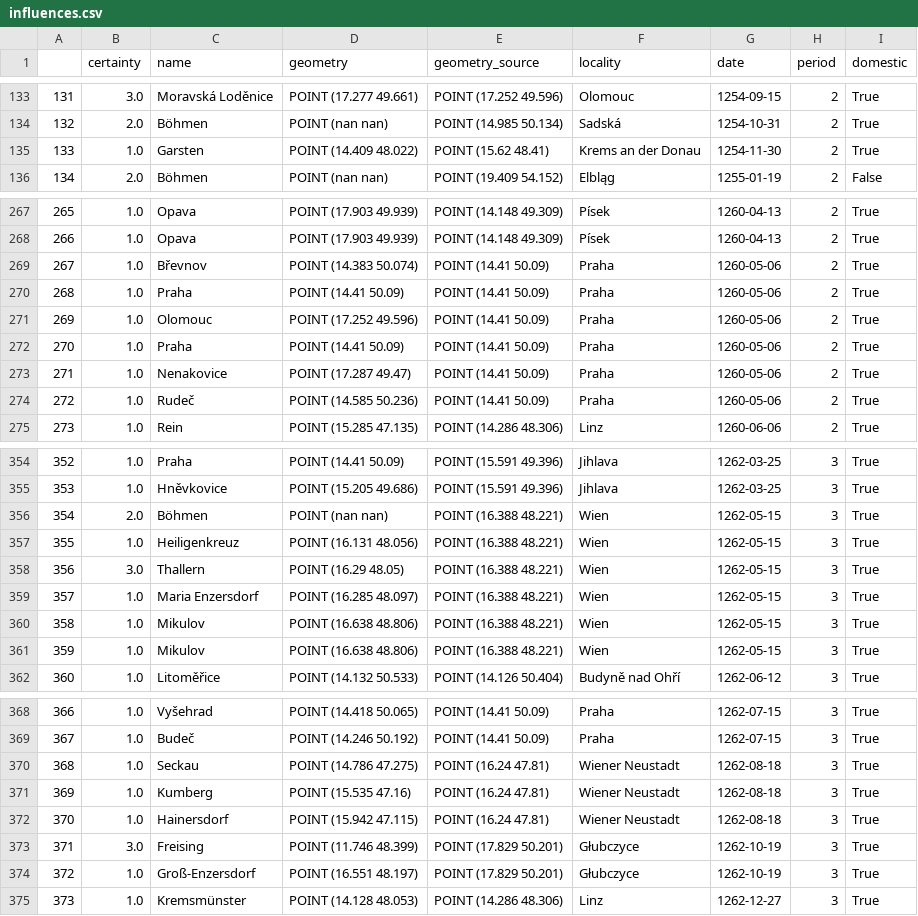
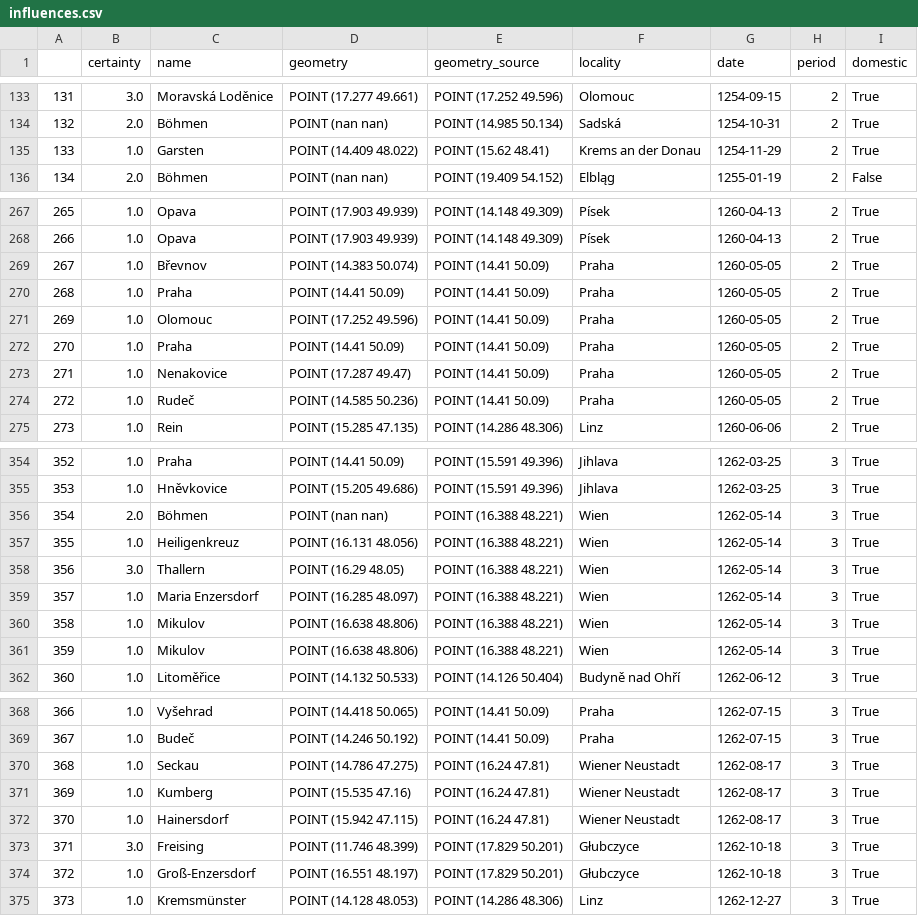
Before and after one commit to adammertel/itinerary-analysis_PO2-case-study, a CSV file: data/04_itinerary/influences.csv, drawn as a sheet; only a part is shown, gaps mark what is left out; the diff covers the shown part only; the diff names each change by its address in the sheet, - before the commit and + after, or states it on an @@ line.

```diff
--- a/data/04_itinerary/influences.csv
+++ b/data/04_itinerary/influences.csv
-G135 (date): 1254-11-30
+G135 (date): 1254-11-29
-G269:G274 (date): 1260-05-06
+G269:G274 (date): 1260-05-05
-G356:G361 (date): 1262-05-15
+G356:G361 (date): 1262-05-14
-G370:G372 (date): 1262-08-18
+G370:G372 (date): 1262-08-17
-G373:G374 (date): 1262-10-19
+G373:G374 (date): 1262-10-18
```
Also changed, not shown: 1 removed row, 31 edited cells and row numbers in column A elsewhere in this file, data/04_itinerary/days.csv, data/04_itinerary/stays.csv, 45 other files.
